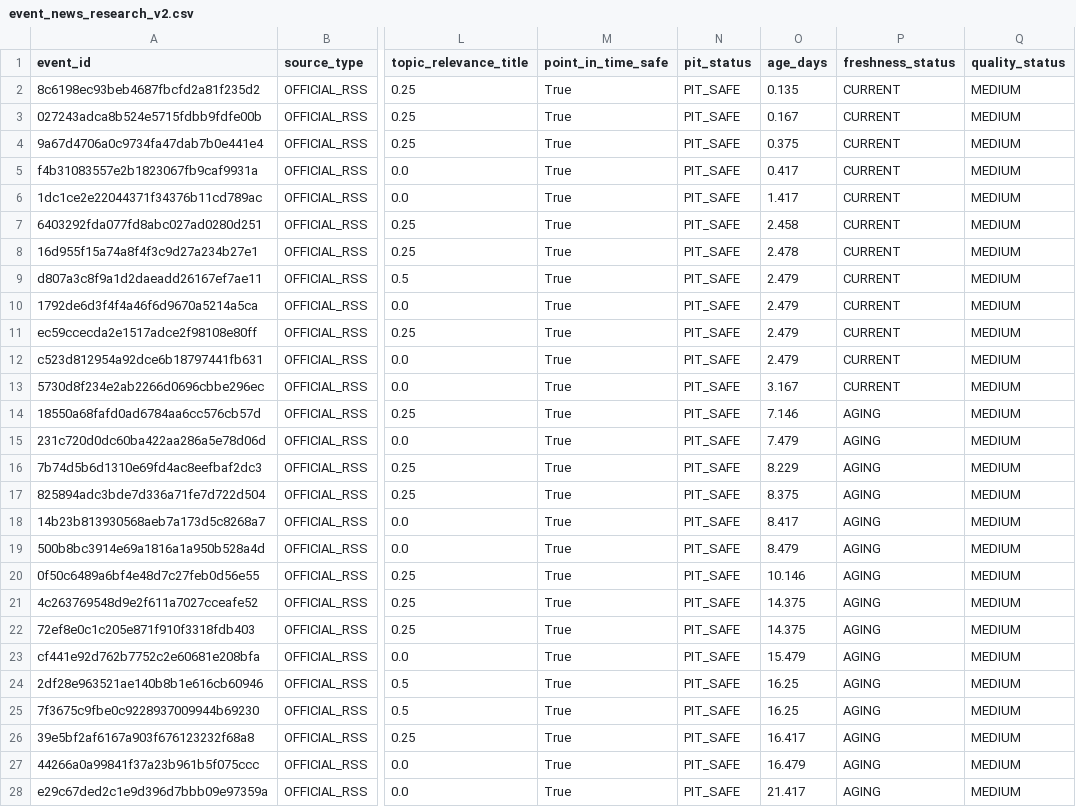
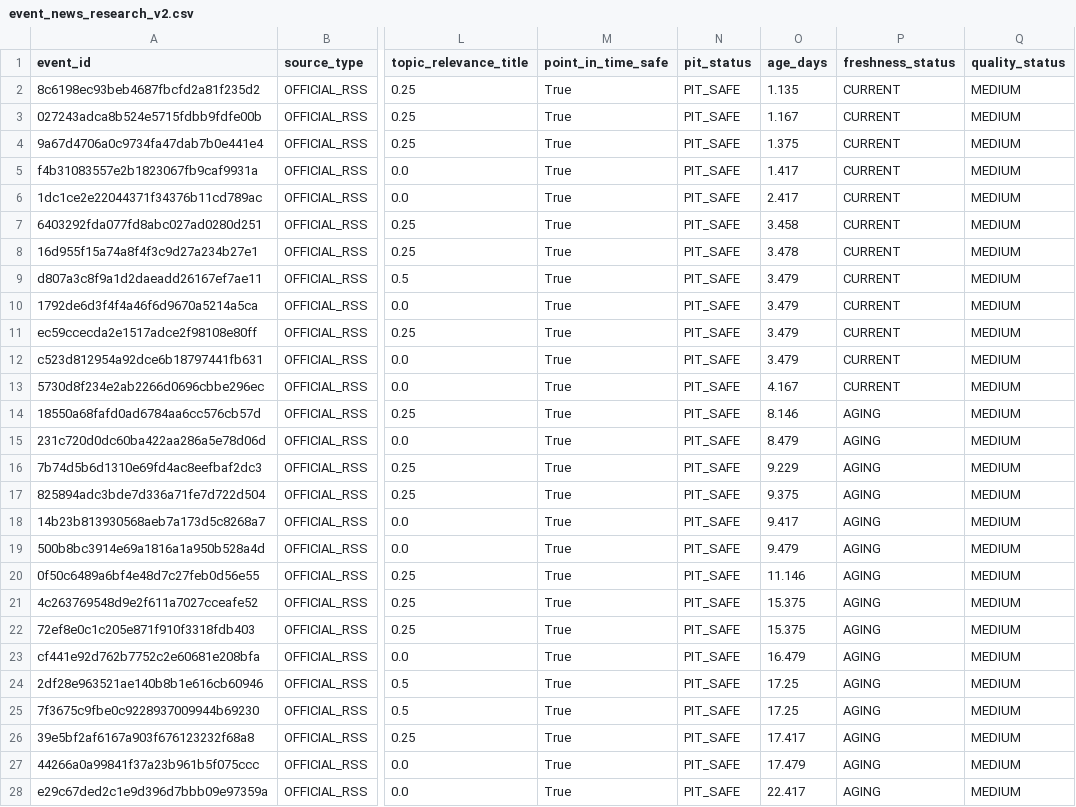
Before and after one commit to mohamednossaoui-max/US500-Macro-Intelligence, a CSV file: public_data/event_news_research_v2.csv, drawn as a sheet; only a part is shown, gaps mark what is left out; the diff covers the shown part only; the diff names each change by its address in the sheet, - before the commit and + after, or states it on an @@ line.

```diff
--- a/public_data/event_news_research_v2.csv
+++ b/public_data/event_news_research_v2.csv
-O2 (age_days): 0.135
+O2 (age_days): 1.135
-O3 (age_days): 0.167
+O3 (age_days): 1.167
-O4 (age_days): 0.375
+O4 (age_days): 1.375
-O5 (age_days): 0.417
+O5 (age_days): 1.417
-O6 (age_days): 1.417
+O6 (age_days): 2.417
-O7 (age_days): 2.458
+O7 (age_days): 3.458
-O8 (age_days): 2.478
+O8 (age_days): 3.478
-O9:O12 (age_days): 2.479
+O9:O12 (age_days): 3.479
-O13 (age_days): 3.167
+O13 (age_days): 4.167
-O14 (age_days): 7.146
+O14 (age_days): 8.146
-O15 (age_days): 7.479
+O15 (age_days): 8.479
-O16 (age_days): 8.229
+O16 (age_days): 9.229
-O17 (age_days): 8.375
+O17 (age_days): 9.375
-O18 (age_days): 8.417
+O18 (age_days): 9.417
-O19 (age_days): 8.479
+O19 (age_days): 9.479
-O20 (age_days): 10.146
+O20 (age_days): 11.146
-O21:O22 (age_days): 14.375
+O21:O22 (age_days): 15.375
-O23 (age_days): 15.479
+O23 (age_days): 16.479
-O24:O25 (age_days): 16.25
+O24:O25 (age_days): 17.25
-O26 (age_days): 16.417
+O26 (age_days): 17.417
-O27 (age_days): 16.479
+O27 (age_days): 17.479
-O28 (age_days): 21.417
+O28 (age_days): 22.417
```
Also changed, not shown: 74 edited cells elsewhere in this file, public_data/decision_engine_evidence_registry_v2.csv, public_data/decision_engine_research_summary_v1.csv, 26 other files.
